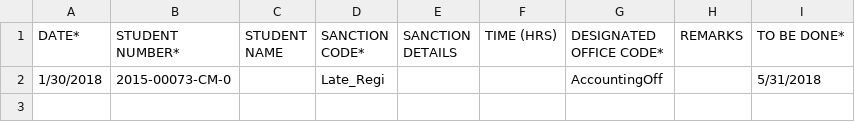
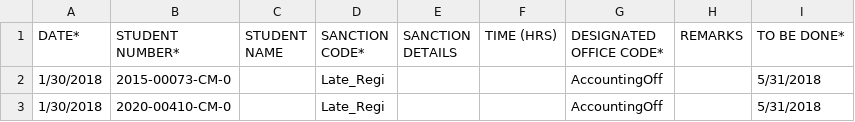
Before and after one commit to MrPartik/OSAS-MIS, a CSV file: sample csvs/test(sanctions).csv, drawn as a sheet; the diff names each change by its address in the sheet, - before the commit and + after, or states it on an @@ line.

Commit message:
import sanction(update if seen not done)

```diff
--- a/sample csvs/test(sanctions).csv
+++ b/sample csvs/test(sanctions).csv
+row 3: 1/30/2018 | 2020-00410-CM-0 |  | Late_Regi |  |  | AccountingOff |  | 5/31/2018
```
Also changed, not shown: 1 other file.
